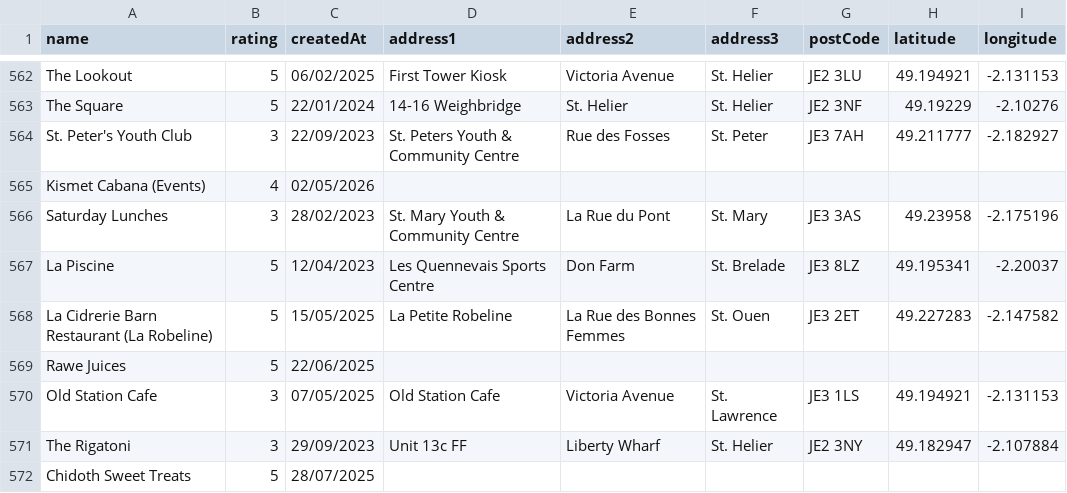
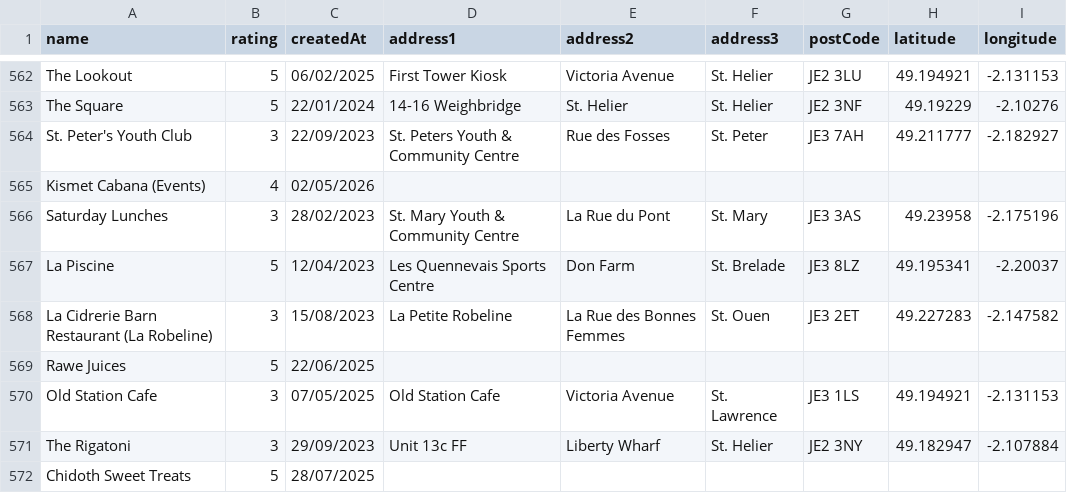
Before and after one commit to glitchjsy/opendata-downloads, a CSV file: data/eatsafe/eatsafe.csv, drawn as a sheet; only a part is shown, gaps mark what is left out.

```diff
--- a/data/eatsafe/eatsafe.csv
+++ b/data/eatsafe/eatsafe.csv
@@ -567,3 +567,3 @@ Saturday Lunches,3,28/02/2023,St. Mary Youth & Community Centre,La Rue du Pont,S
 La Piscine,5,12/04/2023,Les Quennevais Sports Centre,Don Farm,St. Brelade,JE3 8LZ,49.195341,-2.20037
-La Cidrerie Barn Restaurant (La Robeline),5,15/05/2025,La Petite Robeline,La Rue des Bonnes Femmes,St. Ouen,JE3 2ET,49.227283,-2.147582
+La Cidrerie Barn Restaurant (La Robeline),3,15/08/2023,La Petite Robeline,La Rue des Bonnes Femmes,St. Ouen,JE3 2ET,49.227283,-2.147582
 Rawe Juices,5,22/06/2025,,,,,,
```
Also changed, not shown: 4 other files.
